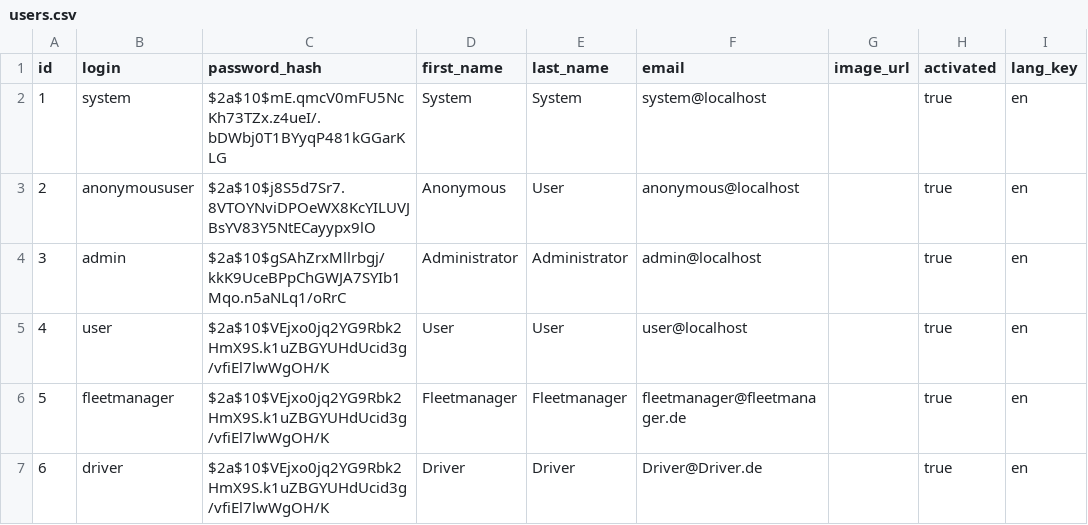
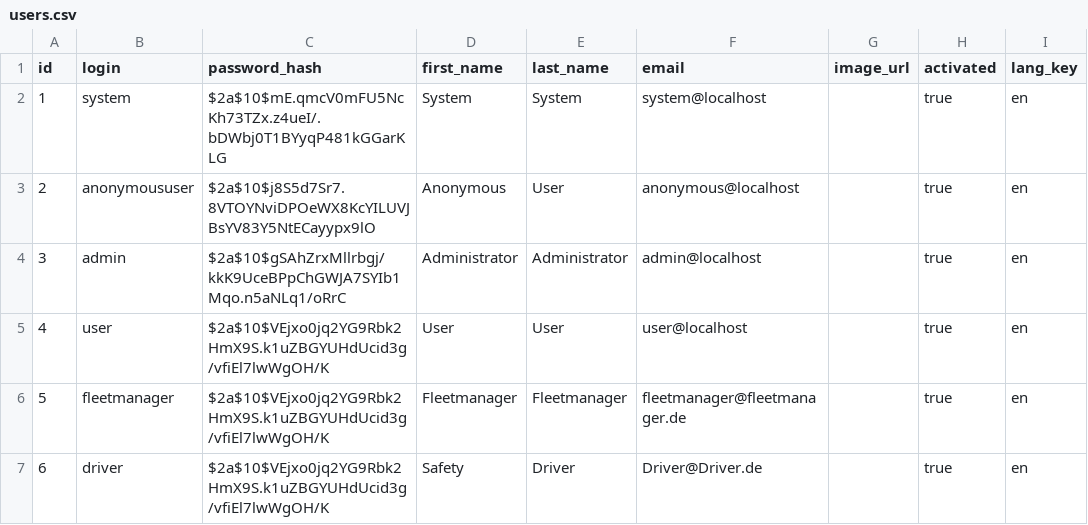
Before and after one commit to TU-CP18/cp18-daimler-backend, a CSV file: src/main/resources/config/liquibase/users.csv, drawn as a sheet; only a part is shown; the diff names each change by its address in the sheet, - before the commit and + after, or states it on an @@ line.

Commit message:
changed firstname

```diff
--- a/src/main/resources/config/liquibase/users.csv
+++ b/src/main/resources/config/liquibase/users.csv
-D7 (first_name): Driver
+D7 (first_name): Safety
```
